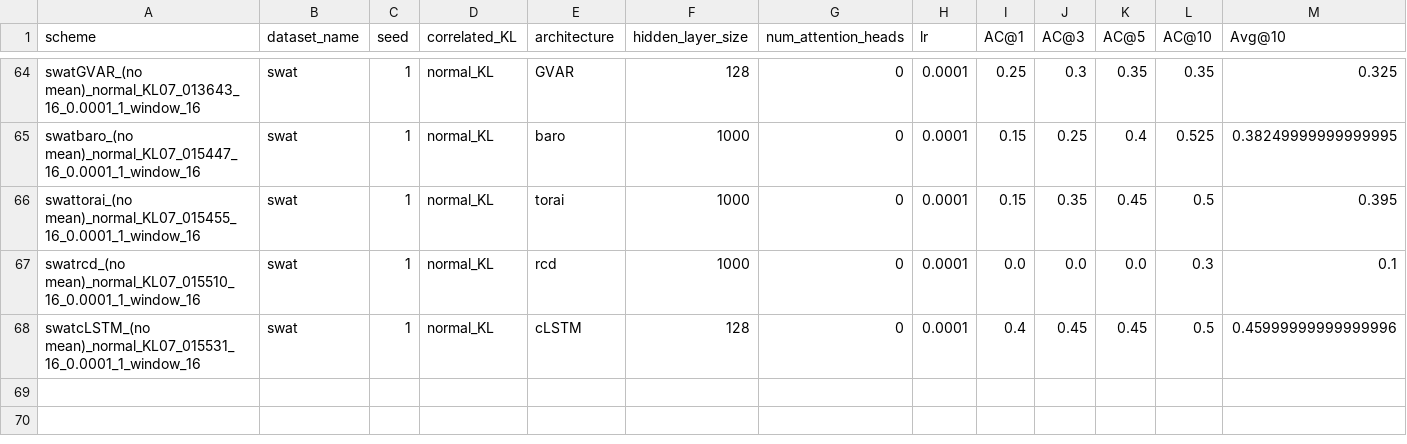
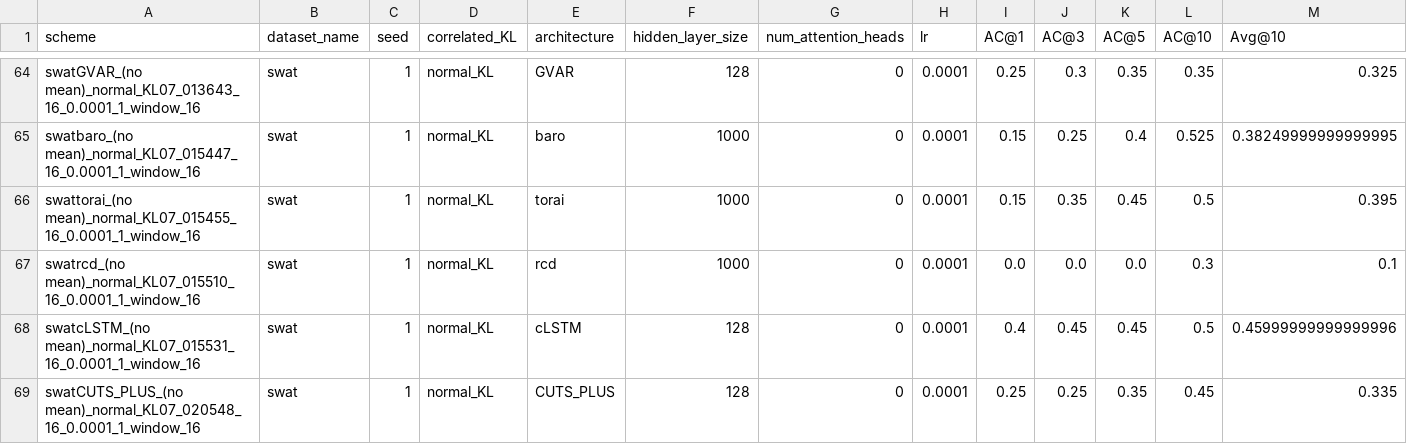
Before and after one commit to theamrzaki/RootCause-Analysis-Correlation-Attentive-Modeling, a CSV file: results_journal/RQ_1_SWAT_ExpandedWindows.csv, drawn as a sheet; only a part is shown, gaps mark what is left out; rows hold the shown columns only; the diff names each change by its address in the sheet, - before the commit and + after, or states it on an @@ line.

Commit message:
(window 32 all)

```diff
--- a/results_journal/RQ_1_SWAT_ExpandedWindows.csv
+++ b/results_journal/RQ_1_SWAT_ExpandedWindows.csv
+row 69: swatCUTS_PLUS_(no mean)_normal_KL07_020548_16_0.0001_1_window_16 | swat | 1 | normal_KL | CUTS_PLUS | 128 | 0 | 0.0001 | 0.25 | 0.25 | 0.35 | 0.45 | 0.335
```
